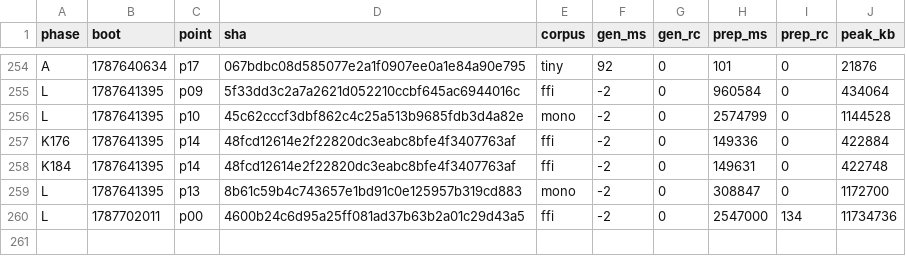
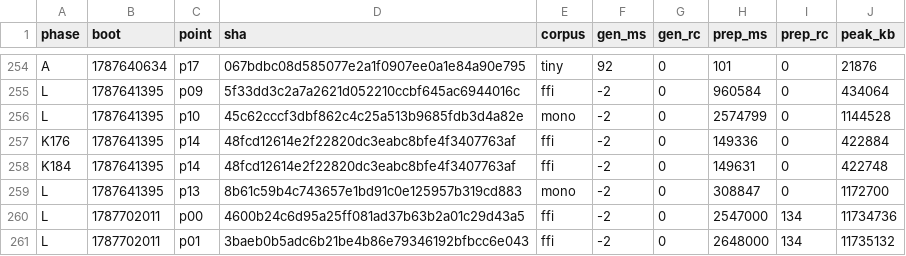
Before and after one commit to wkirschenmann/tlapm, a CSV file: doc/perf/short/short_sweep.csv, drawn as a sheet; only a part is shown, gaps mark what is left out; the diff names each change by its address in the sheet, - before the commit and + after, or states it on an @@ line.

```diff
--- a/doc/perf/short/short_sweep.csv
+++ b/doc/perf/short/short_sweep.csv
+row 261: L | 1787702011 | p01 | 3baeb0b5adc6b21be4b86e79346192bfbcc6e043 | ffi | -2 | 0 | 2648000 | 134 | 11735132
```
Also changed, not shown: doc/perf/short/chain_reline.csv, 1 other file.
